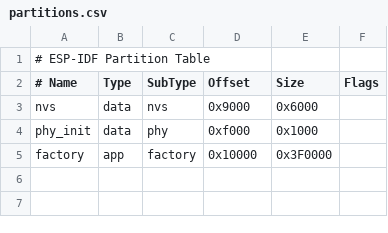
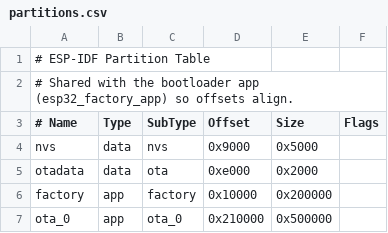
Before and after one commit to Savio-Cardoz/theLink, a CSV file: partitions.csv, drawn as a sheet.

Commit message:
- Updates to firmware update process - Change to the Reset Provision button - Include a script to flash app + factory app together

```diff
--- a/partitions.csv
+++ b/partitions.csv
@@ -1,5 +1,7 @@
 # ESP-IDF Partition Table
+# Shared with the bootloader app (esp32_factory_app) so offsets align.
 # Name,   Type, SubType, Offset,   Size,    Flags
-nvs,      data, nvs,     0x9000,   0x6000,
-phy_init, data, phy,     0xf000,   0x1000,
-factory,  app,  factory, 0x10000,  0x3F0000,
+nvs,      data, nvs,     0x9000,   0x5000,
+otadata,  data, ota,     0xe000,   0x2000,
+factory,  app,  factory, 0x10000,  0x200000,
+ota_0,    app,  ota_0,   0x210000, 0x500000,
```
Also changed, not shown: 18 other files.
